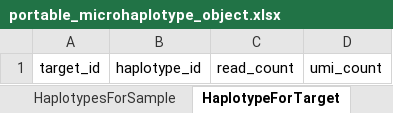
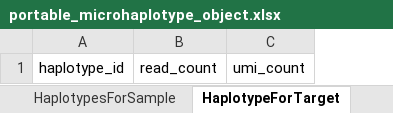
Before and after one commit to PlasmoGenEpi/portable-microhaplotype-object, an Excel workbook: project/excel/portable_microhaplotype_object.xlsx, sheet HaplotypeForTarget, drawn as a sheet; values as stored, in another font and other column widths than the file's, no borders; the diff names each change by its address in the sheet, - before the commit and + after, or states it on an @@ line.

```diff
--- a/project/excel/portable_microhaplotype_object.xlsx (sheet HaplotypeForTarget)
+++ b/project/excel/portable_microhaplotype_object.xlsx (sheet HaplotypeForTarget)
-column A, row 1: target_id
```
Also changed, not shown: 11 other files.
